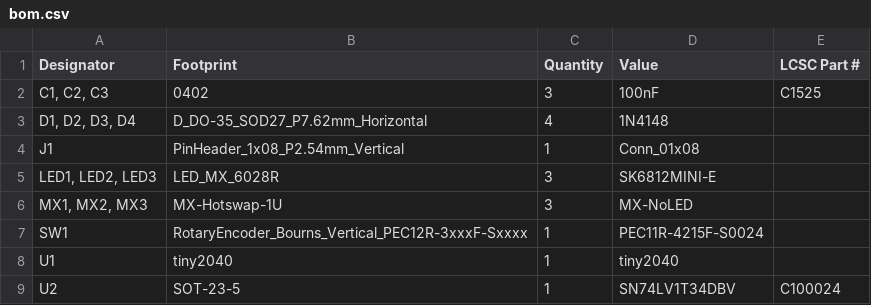
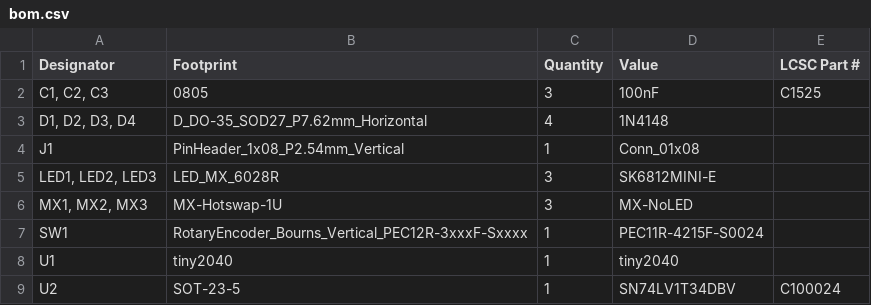
Before and after one commit to dj505/Clipboard, a CSV file: production/bom.csv, drawn as a sheet.

```diff
--- a/production/bom.csv
+++ b/production/bom.csv
@@ -1,3 +1,3 @@
 Designator,Footprint,Quantity,Value,LCSC Part #
-"C1, C2, C3",0402,3,100nF,C1525
+"C1, C2, C3",0805,3,100nF,C1525
 "D1, D2, D3, D4",D_DO-35_SOD27_P7.62mm_Horizontal,4,1N4148,
```
Also changed, not shown: production/positions.csv, 7 other files.
